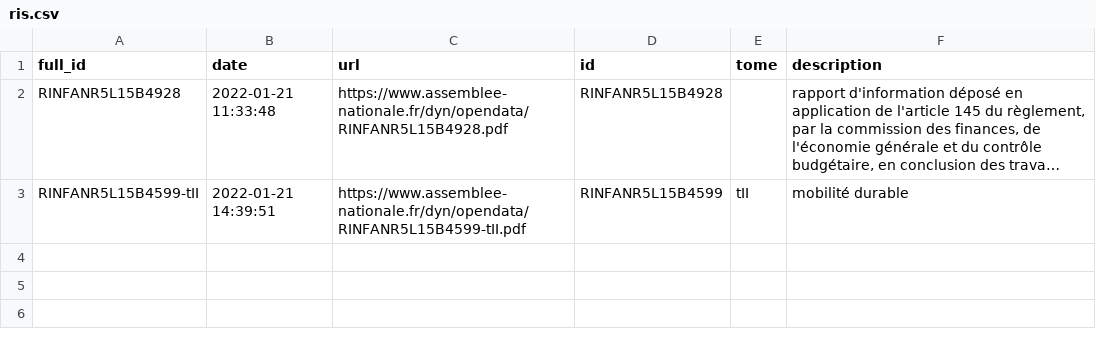
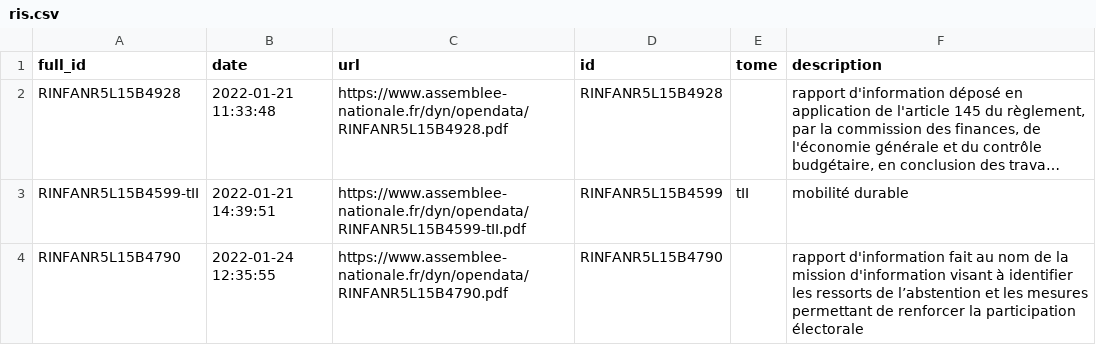
Before and after one commit to seracio/au-rapport, a CSV file: notebooks/ris.csv, drawn as a sheet; long unchanged cells end in …; the diff names each change by its address in the sheet, - before the commit and + after, or states it on an @@ line.

```diff
--- a/notebooks/ris.csv
+++ b/notebooks/ris.csv
+row 4: RINFANR5L15B4790 | 2022-01-24 12:35:55 | https://www.assemblee-nationale.fr/dyn/opendata/RINFANR5L15B4790.pdf | RINFANR5L15B4790 |  | rapport d'information fait au nom de la mission d'information visant à identifier les ressorts de l’abstention et les mesures permettant de renforcer la participation électorale
```
Also changed, not shown: 2 other files.
